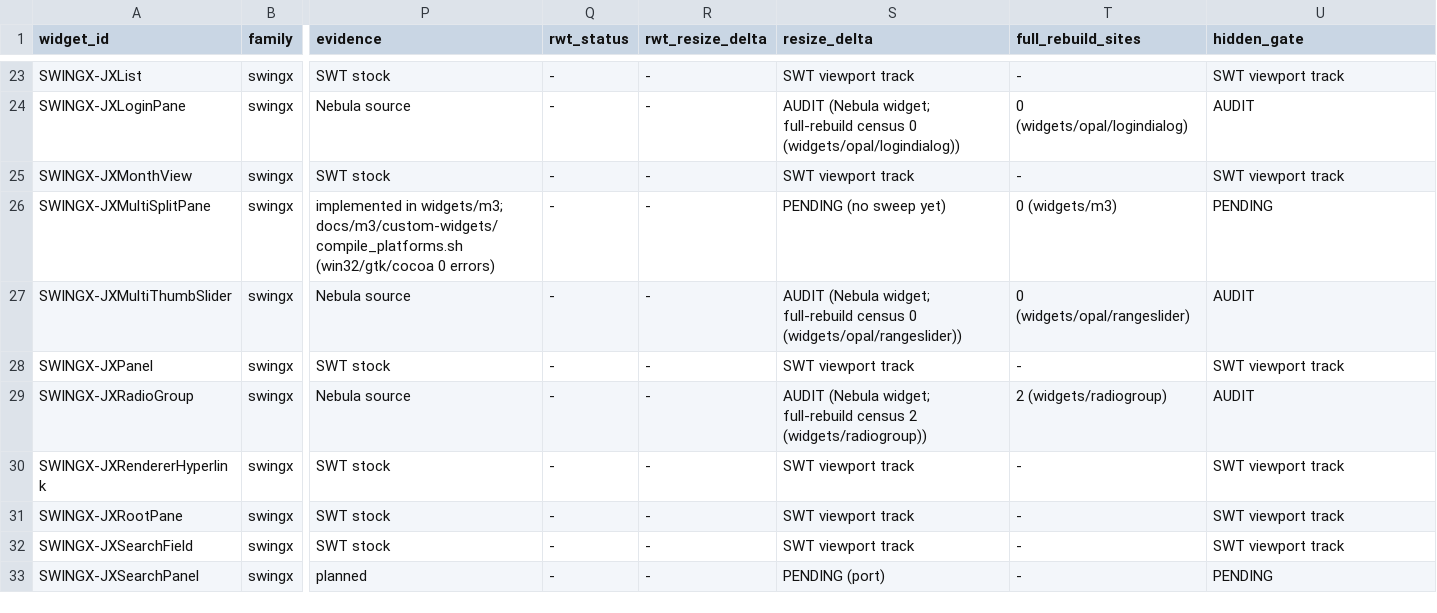
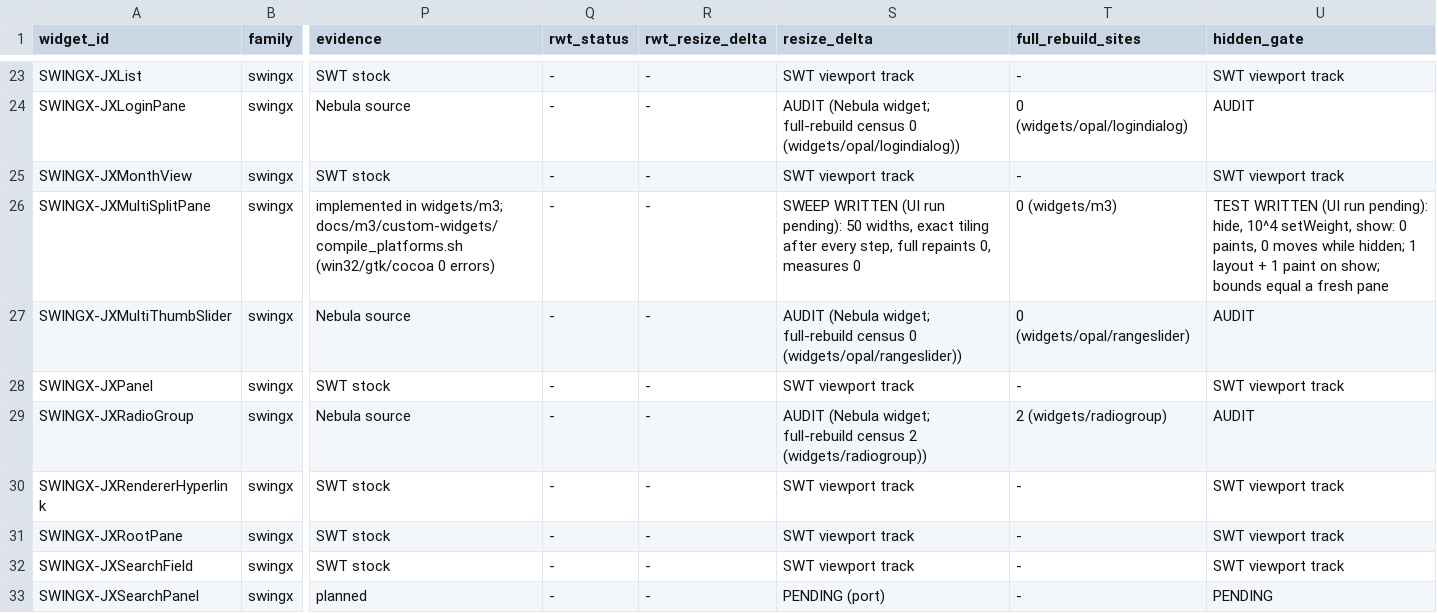
Before and after one commit to hsoliwal/nebula, a TSV file: docs/m3/custom-widgets/WIDGET_PLATFORM_MATRIX.tsv, drawn as a sheet; only a part is shown, gaps mark what is left out; the diff names each change by its address in the sheet, - before the commit and + after, or states it on an @@ line.

```diff
--- a/docs/m3/custom-widgets/WIDGET_PLATFORM_MATRIX.tsv
+++ b/docs/m3/custom-widgets/WIDGET_PLATFORM_MATRIX.tsv
-S26 (resize_delta): PENDING (no sweep yet)
+S26 (resize_delta): SWEEP WRITTEN (UI run pending): 50 widths, exact tiling after every step, full repaints 0, measures 0
-U26 (hidden_gate): PENDING
+U26 (hidden_gate): TEST WRITTEN (UI run pending): hide, 10^4 setWeight, show: 0 paints, 0 moves while hidden; 1 layout + 1 paint on show; bounds equal a fresh pane
```
Also changed, not shown: docs/m3/custom-widgets/DELTA_GATE.tsv, docs/m3/custom-widgets/FOSS_REUSE_DECISION.tsv, 4 other files.
